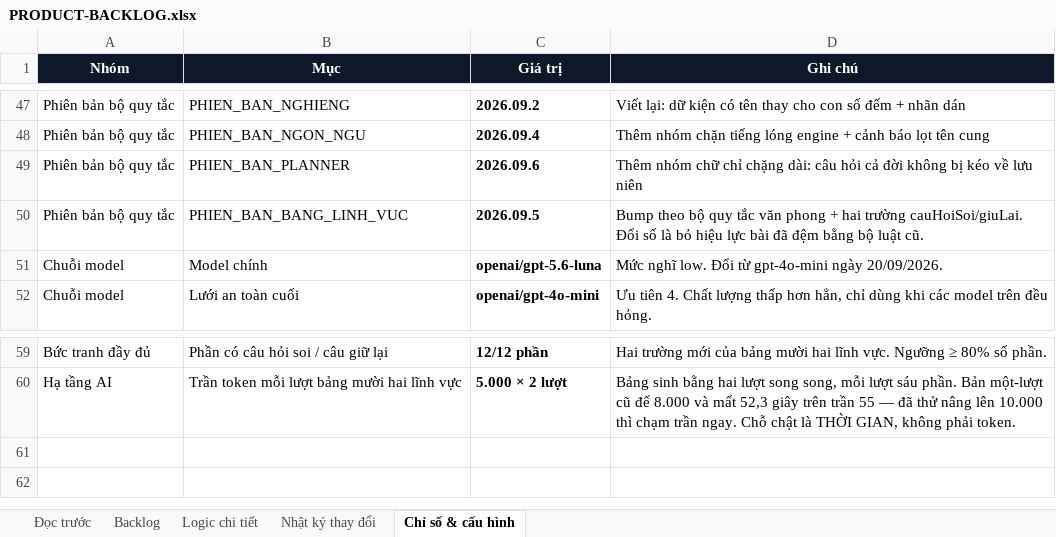
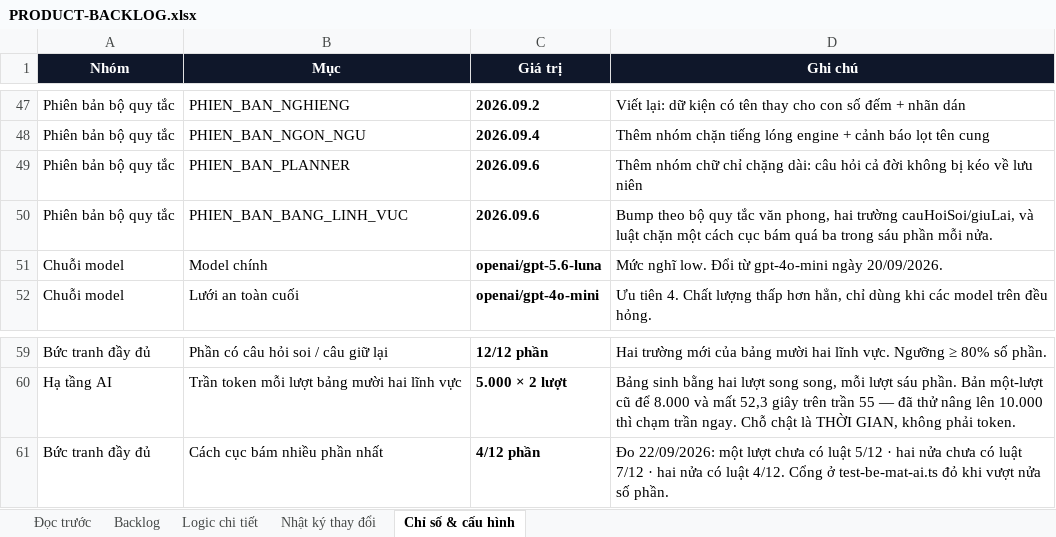
Before and after one commit to Hieuzz05/Celestia-tuvi, an Excel workbook: PRODUCT-BACKLOG.xlsx, sheet Chỉ số & cấu hình, drawn as a sheet; only a part is shown, gaps mark what is left out; values as stored, in another font and other column widths than the file's, no borders; the diff names each change by its address in the sheet, - before the commit and + after, or states it on an @@ line.

```diff
--- a/PRODUCT-BACKLOG.xlsx (sheet Chỉ số & cấu hình)
+++ b/PRODUCT-BACKLOG.xlsx (sheet Chỉ số & cấu hình)
-C50 (Giá trị): 2026.09.5
+C50 (Giá trị): 2026.09.6
-D50 (Ghi chú): …tắc văn phong + hai trường cauHoiSoi/giuLai. Đổi số là bỏ hiệu lực bài đã đệm bằng bộ luật cũ.
+D50 (Ghi chú): …tắc văn phong, hai trường cauHoiSoi/giuLai, và luật chặn một cách cục bám quá ba trong sáu phần mỗi nửa.
+row 61: Bức tranh đầy đủ | Cách cục bám nhiều phần nhất | 4/12 phần | Đo 22/09/2026: một lượt chưa có luật 5/12 · hai nửa chưa có luật 7/12 · hai nửa có luật 4/12. Cổng ở test-be-mat-ai.ts đỏ khi vượt nửa số phần.
```
Also changed, not shown: sheet Backlog, 2 other files.
